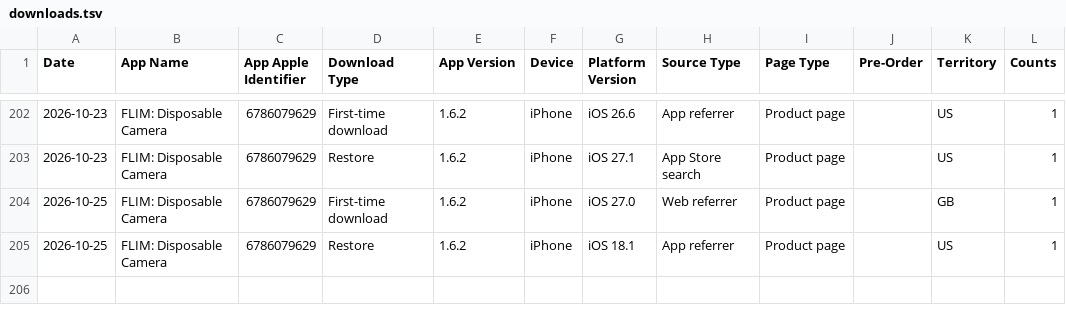
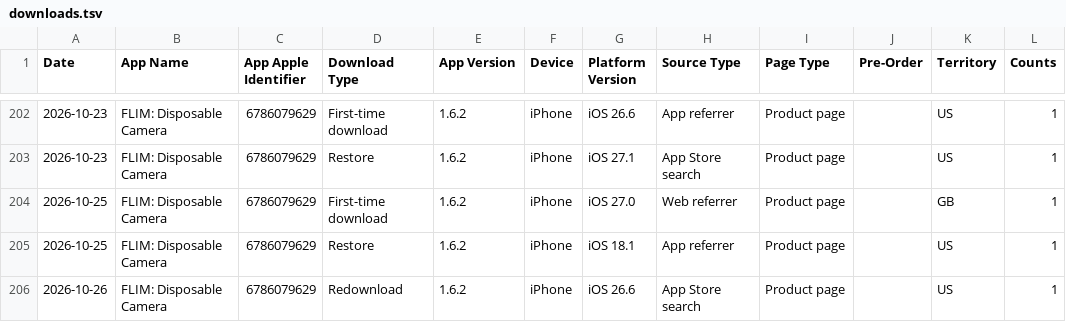
Before and after one commit to CodyBisram/flim, a TSV file: docs/asc/downloads.tsv, drawn as a sheet; only a part is shown, gaps mark what is left out.

```diff
--- a/docs/asc/downloads.tsv
+++ b/docs/asc/downloads.tsv
@@ -205 +205,2 @@ Date	App Name	App Apple Identifier	Download Type	App Version	Device	Platform Ver
 2026-10-25	FLIM: Disposable Camera	6786079629	Restore	1.6.2	iPhone	iOS 18.1	App referrer	Product page		US	1
+2026-10-26	FLIM: Disposable Camera	6786079629	Redownload	1.6.2	iPhone	iOS 26.6	App Store search	Product page		US	1
```
Also changed, not shown: docs/asc/discovery.tsv, docs/asc/sessions.tsv.
